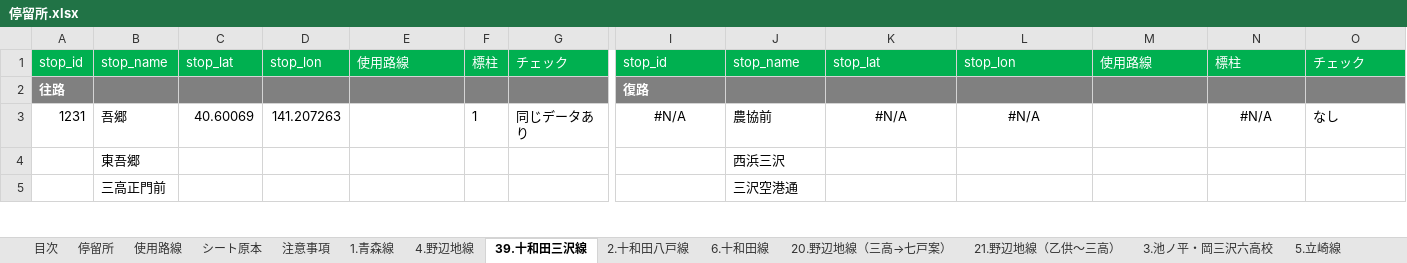
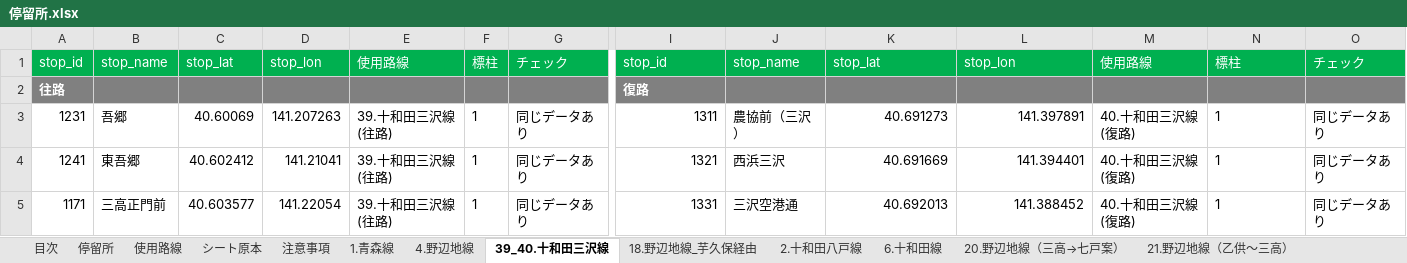
Before and after one commit to u2ayd33s/toutetsu_GTFS, an Excel workbook: 停留所.xlsx, sheet 39_40.十和田三沢線, drawn as a sheet; only a part is shown, gaps mark what is left out; values as stored, in another font and other column widths than the file's, no borders; conditional formats not drawn; the diff covers the shown part only; the diff names each change by its address in the sheet, - before the commit and + after, or states it on an @@ line.

```diff
--- a/停留所.xlsx (sheet 39_40.十和田三沢線)
+++ b/停留所.xlsx (sheet 39_40.十和田三沢線)
-sheet tab: 39.十和田三沢線
+sheet tab: 39_40.十和田三沢線
+sheet tab: 18.野辺地線_芋久保経由
-E3:E5: (empty)
+E3:E5: 39.十和田三沢線(往路)
-I3: #N/A
+I3: 1311
-I3 alignment: center
+I3 alignment: right
-J3: 農協前
+J3: 農協前（三沢）
-K3: #N/A
+K3: 40.691273
-K3:L3 alignment: center
+K3:L3 alignment: right
-L3: #N/A
+L3: 141.397891
-M3:M5: (empty)
+M3:M5: 40.十和田三沢線(復路)
-N3: #N/A
+N3: 1
-N3 alignment: center
+N3 alignment: left
-O3: なし
+O3: 同じデータあり
-A4: (empty)
+A4: 1241
-C4: (empty)
+C4: 40.602412
-D4: (empty)
+D4: 141.21041
-F4:F5: (empty)
+F4:F5: 1
-G4:G5: (empty)
+G4:G5: 同じデータあり
-I4: (empty)
+I4: 1321
-K4: (empty)
+K4: 40.691669
-L4: (empty)
+L4: 141.394401
-N4:N5: (empty)
+N4:N5: 1
-O4:O5: (empty)
+O4:O5: 同じデータあり
-A5: (empty)
+A5: 1171
-C5: (empty)
+C5: 40.603577
-D5: (empty)
+D5: 141.22054
-I5: (empty)
+I5: 1331
-K5: (empty)
+K5: 40.692013
-L5: (empty)
+L5: 141.388452
```
Also changed, not shown: 4 added rows, 3 removed rows and 508 edited cells elsewhere in this sheet, sheet 4.野辺地線, sheet 1.青森線, sheet 停留所, sheet 使用路線, formulas that keep their value, 2 other files.
